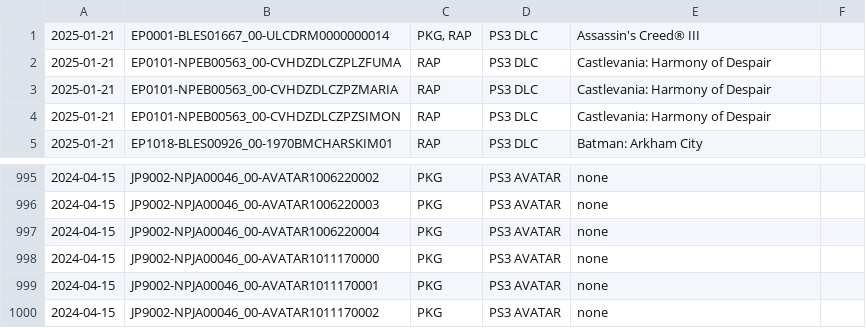
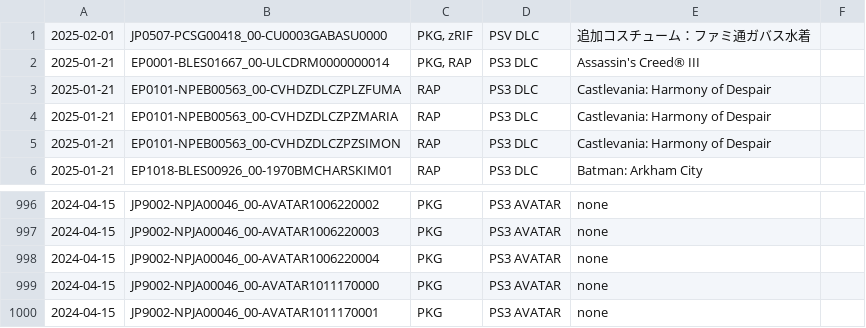
Before and after one commit to 1jtp8sobiu/psn-chihiro, a TSV file: latest.tsv, drawn as a sheet; only a part is shown, gaps mark what is left out.

```diff
--- a/latest.tsv
+++ b/latest.tsv
@@ -1 +1,2 @@
+2025-02-01	JP0507-PCSG00418_00-CU0003GABASU0000	PKG, zRIF	PSV DLC	追加コスチューム：ファミ通ガバス水着	
 2025-01-21	EP0001-BLES01667_00-ULCDRM0000000014	PKG, RAP	PS3 DLC	Assassin's Creed® III	
@@ -999,2 +1000 @@
 2024-04-15	JP9002-NPJA00046_00-AVATAR1011170001	PKG	PS3 AVATAR	none	
-2024-04-15	JP9002-NPJA00046_00-AVATAR1011170002	PKG	PS3 AVATAR	none	
```
Also changed, not shown: 2 other files.
